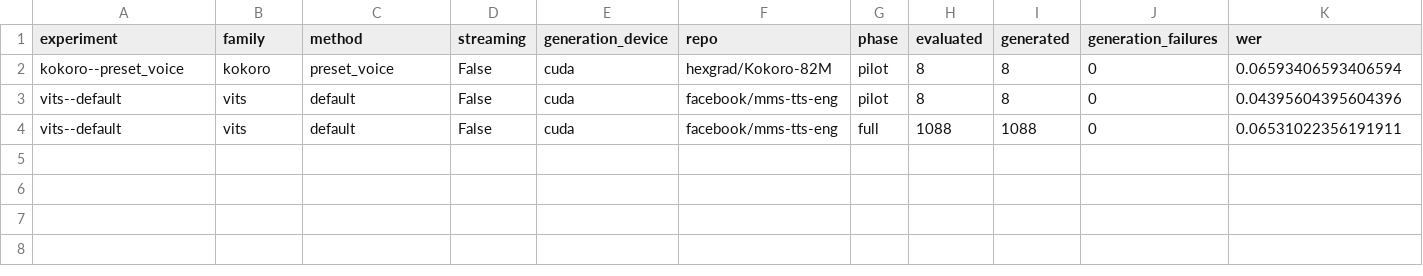
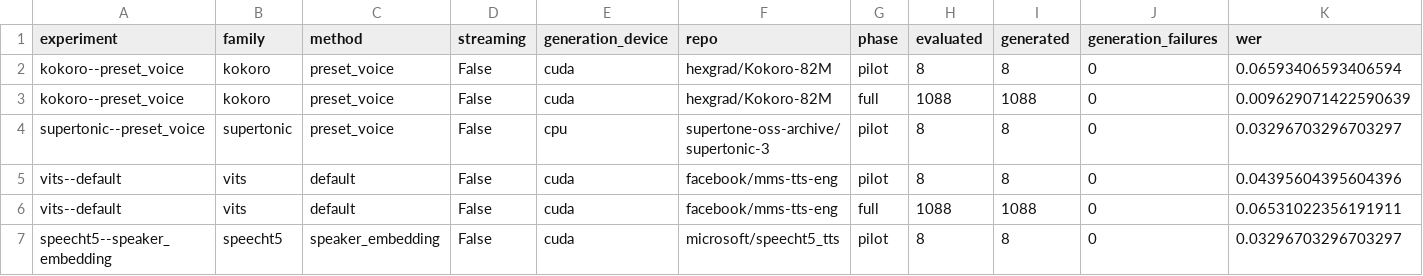
Before and after one commit to kadirnar/voicehub-arena, a CSV file: hf-space/data/native-comparison.csv, drawn as a sheet; only a part is shown; rows hold the shown columns only; the diff names each change by its address in the sheet, - before the commit and + after, or states it on an @@ line.

Commit message:
Audit native Zonos, NeuTTS and Chatterbox methods; publish full Kokoro

```diff
--- a/hf-space/data/native-comparison.csv
+++ b/hf-space/data/native-comparison.csv
+row 3: kokoro--preset_voice | kokoro | preset_voice | False | cuda | hexgrad/Kokoro-82M | full | 1088 | 1088 | 0 | 0.009629071422590639
+row 4: supertonic--preset_voice | supertonic | preset_voice | False | cpu | supertone-oss-archive/supertonic-3 | pilot | 8 | 8 | 0 | 0.03296703296703297
+row 7: speecht5--speaker_embedding | speecht5 | speaker_embedding | False | cuda | microsoft/speecht5_tts | pilot | 8 | 8 | 0 | 0.03296703296703297
```
Also changed, not shown: 12 other files.
